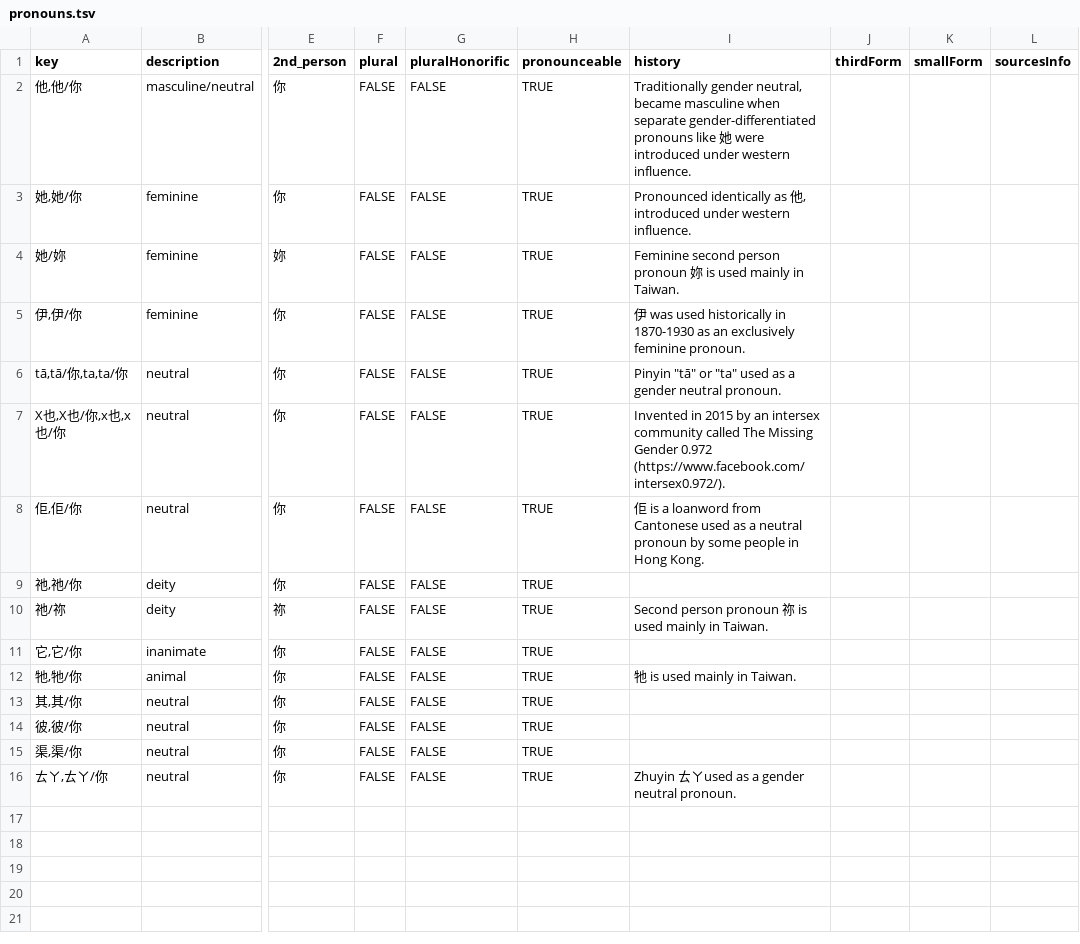
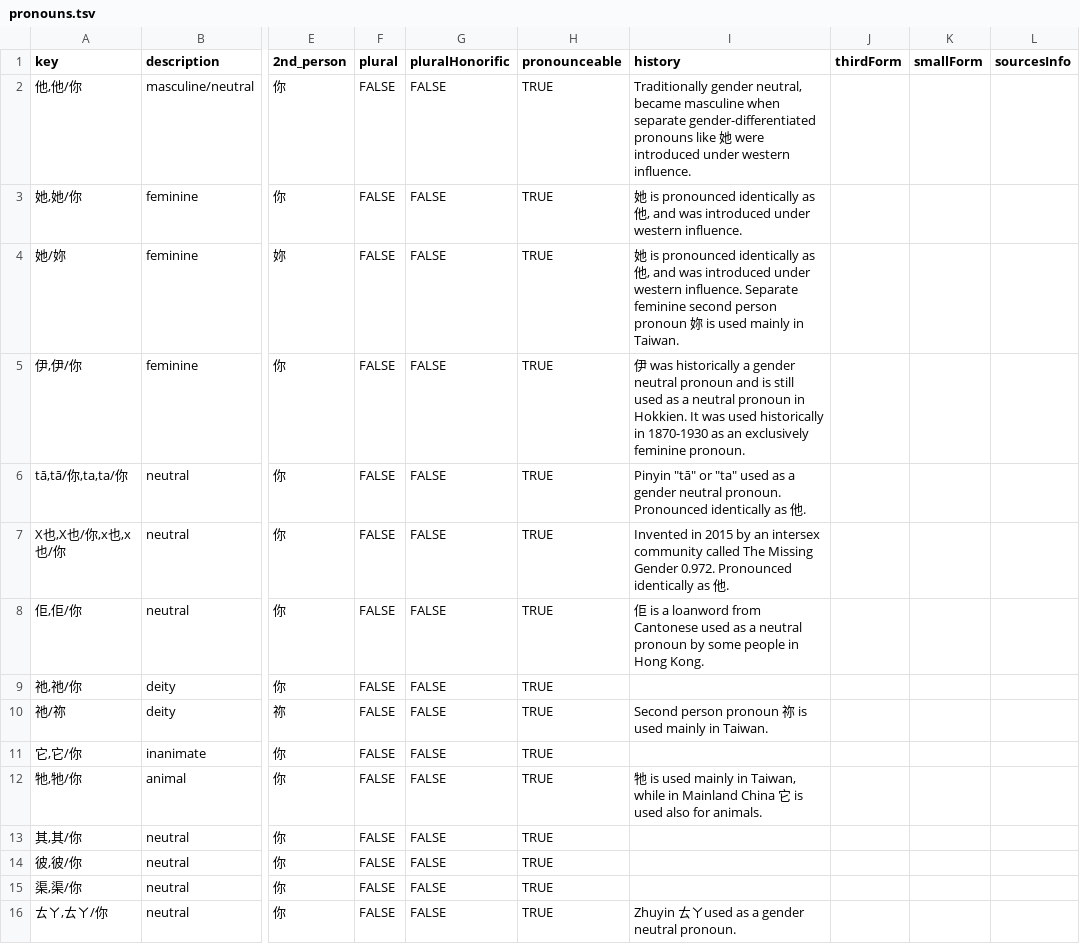
Before and after one commit to zlomenina/zajmena, a TSV file: locale/zh/pronouns/pronouns.tsv, drawn as a sheet; only a part is shown, gaps mark what is left out; the diff names each change by its address in the sheet, - before the commit and + after, or states it on an @@ line.

Commit message:
Update pronouns.tsv

```diff
--- a/locale/zh/pronouns/pronouns.tsv
+++ b/locale/zh/pronouns/pronouns.tsv
-I3 (history): Pronounced identically as 他, introduced under…
+I3 (history): 她 is pronounced identically as 他, and was introduced under…
-I4 (history): Feminine second person…
+I4 (history): 她 is pronounced identically as 他, and was introduced under western influence. Separate feminine second person…
-I5 (history): …was used historically…
+I5 (history): …was historically a gender neutral pronoun and is still used as a neutral pronoun in Hokkien. It was used historically…
-I6 (history): …neutral pronoun.
+I6 (history): …neutral pronoun. Pronounced identically as 他.
-I7 (history): …Missing Gender 0.972 (https://www.facebook.com/intersex0.972/).
+I7 (history): …Missing Gender 0.972. Pronounced identically as 他.
-I12 (history): …mainly in Taiwan.
+I12 (history): …mainly in Taiwan, while in Mainland China 它 is used also for animals.
```
